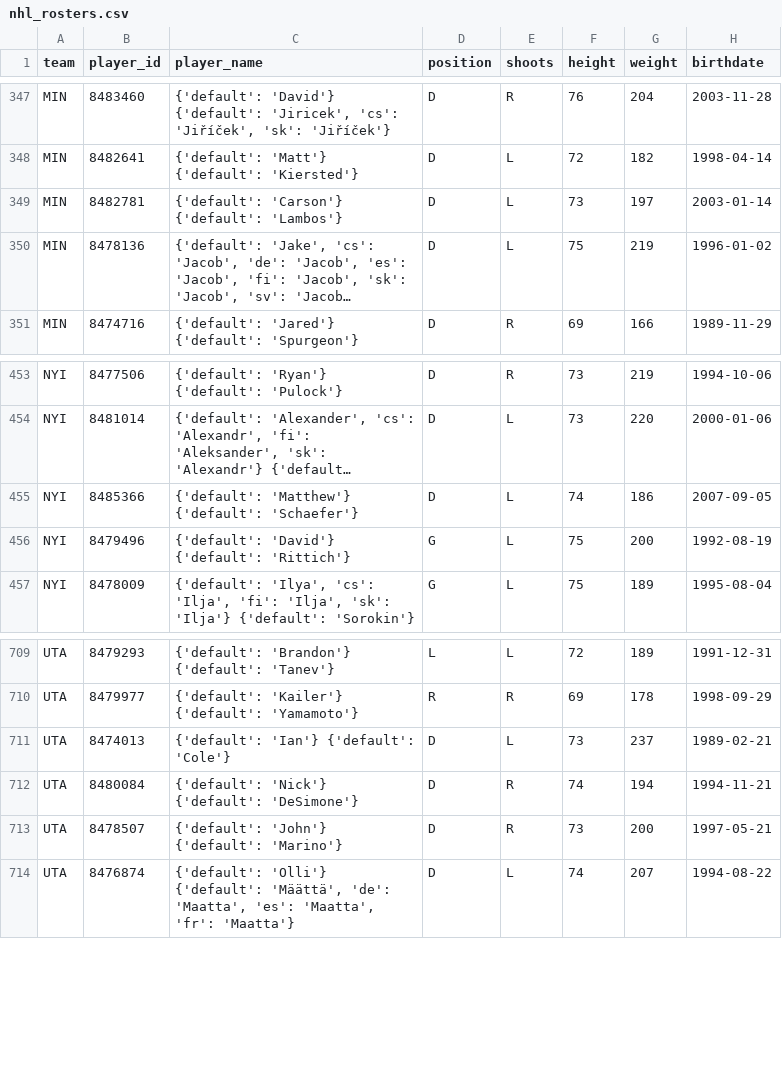
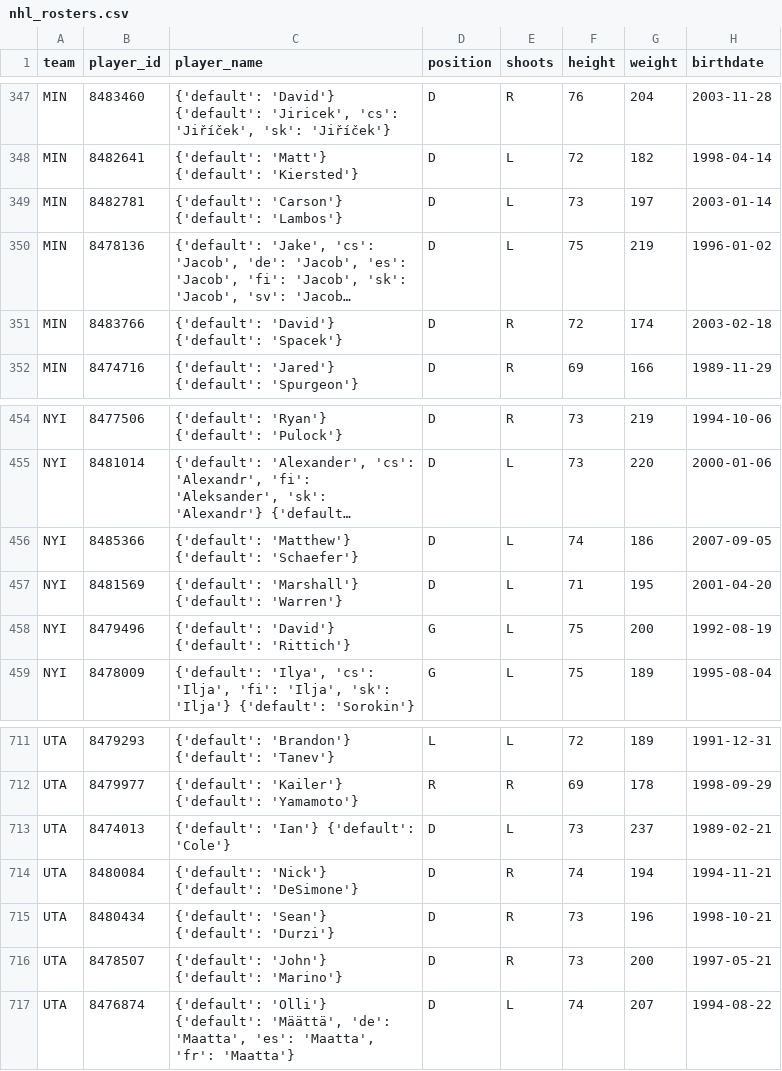
Before and after one commit to AdhiKalimuthu/bankroll-data, a CSV file: data/exports/nhl_rosters.csv, drawn as a sheet; only a part is shown, gaps mark what is left out; long unchanged cells end in …; the diff names each change by its address in the sheet, - before the commit and + after, or states it on an @@ line.

```diff
--- a/data/exports/nhl_rosters.csv
+++ b/data/exports/nhl_rosters.csv
+row 351: MIN | 8483766 | {'default': 'David'} {'default': 'Spacek'} | D | R | 72 | 174 | 2003-02-18
+row 457: NYI | 8481569 | {'default': 'Marshall'} {'default': 'Warren'} | D | L | 71 | 195 | 2001-04-20
+row 715: UTA | 8480434 | {'default': 'Sean'} {'default': 'Durzi'} | D | R | 73 | 196 | 1998-10-21
```
Also changed, not shown: data/exports/nba_scores.csv, data/exports/nfl_rosters.csv, 2 other files.
